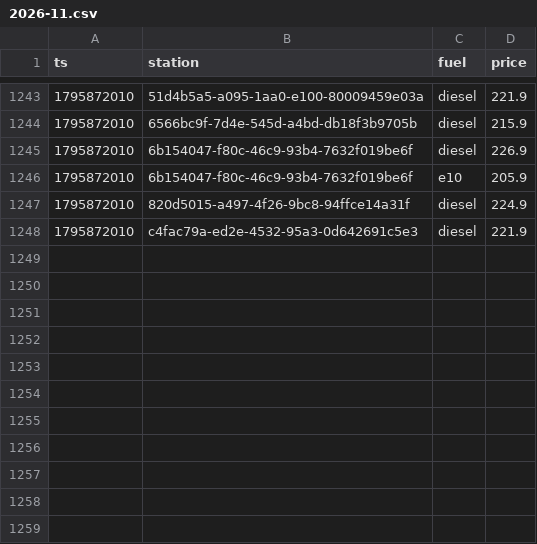
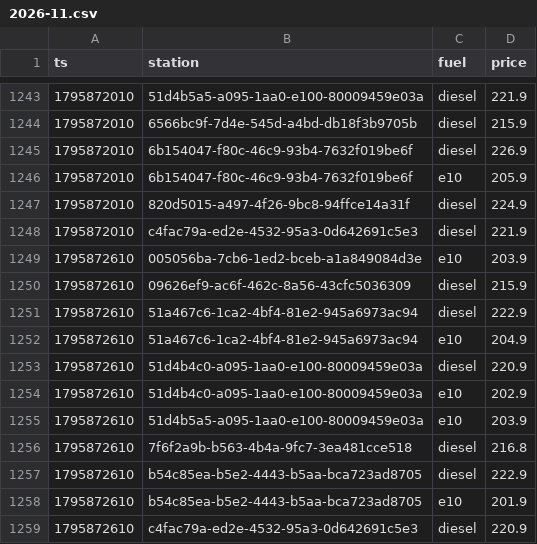
Before and after one commit to Mario-vibe/spritpreis-kompass, a CSV file: data/events/2026-11.csv, drawn as a sheet; only a part is shown, gaps mark what is left out; the diff names each change by its address in the sheet, - before the commit and + after, or states it on an @@ line.

```diff
--- a/data/events/2026-11.csv
+++ b/data/events/2026-11.csv
+row 1249: 1795872610 | 005056ba-7cb6-1ed2-bceb-a1a849084d3e | e10 | 203.9
+row 1250: 1795872610 | 09626ef9-ac6f-462c-8a56-43cfc5036309 | diesel | 215.9
+row 1251: 1795872610 | 51a467c6-1ca2-4bf4-81e2-945a6973ac94 | diesel | 222.9
+row 1252: 1795872610 | 51a467c6-1ca2-4bf4-81e2-945a6973ac94 | e10 | 204.9
+row 1253: 1795872610 | 51d4b4c0-a095-1aa0-e100-80009459e03a | diesel | 220.9
+row 1254: 1795872610 | 51d4b4c0-a095-1aa0-e100-80009459e03a | e10 | 202.9
+row 1255: 1795872610 | 51d4b5a5-a095-1aa0-e100-80009459e03a | e10 | 203.9
+row 1256: 1795872610 | 7f6f2a9b-b563-4b4a-9fc7-3ea481cce518 | diesel | 216.8
+row 1257: 1795872610 | b54c85ea-b5e2-4443-b5aa-bca723ad8705 | diesel | 222.9
+row 1258: 1795872610 | b54c85ea-b5e2-4443-b5aa-bca723ad8705 | e10 | 201.9
+row 1259: 1795872610 | c4fac79a-ed2e-4532-95a3-0d642691c5e3 | diesel | 220.9
```
Also changed, not shown: 3 other files.
